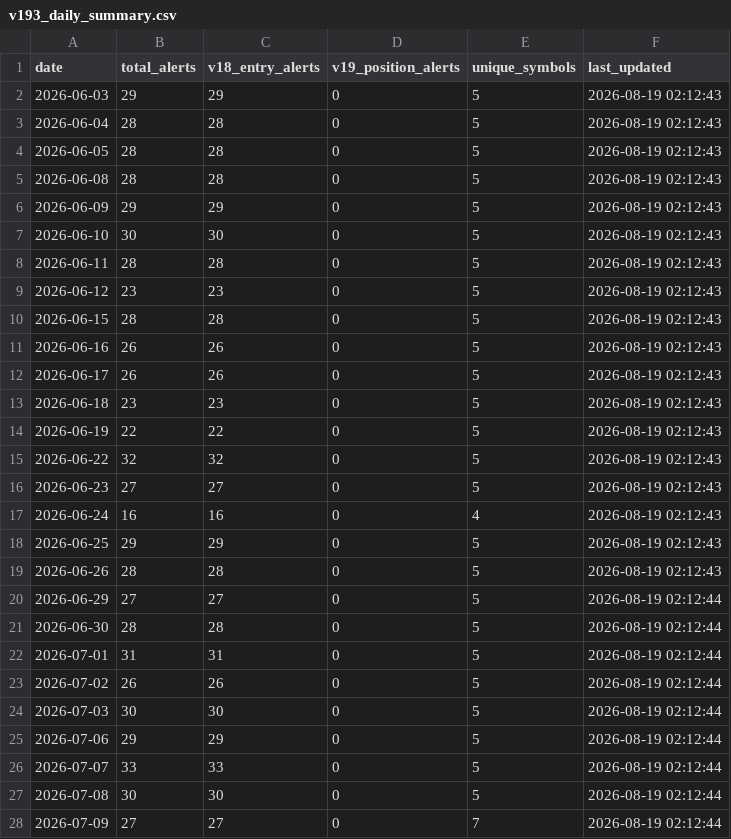
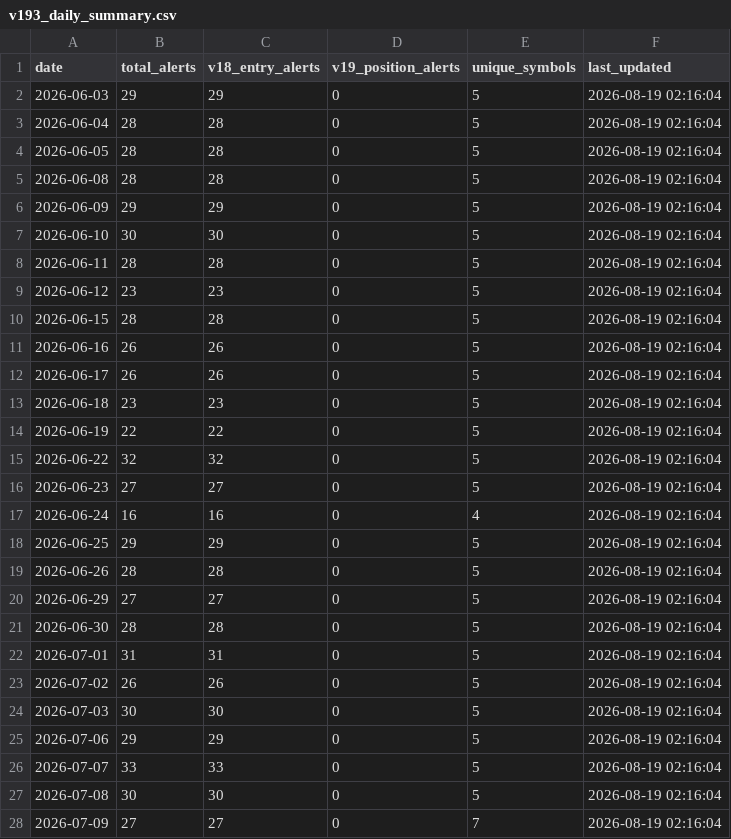
Before and after one commit to tothanhhai02090286-rgb/trading-bot-vn, a CSV file: tracker_output/v193_daily_summary.csv, drawn as a sheet; only a part is shown; the diff covers the shown part only.

Commit message:
V19.3.1 journal sync: update daily summary

```diff
--- a/tracker_output/v193_daily_summary.csv
+++ b/tracker_output/v193_daily_summary.csv
@@ -1,28 +1,28 @@
 date,total_alerts,v18_entry_alerts,v19_position_alerts,unique_symbols,last_updated
-2026-06-03,29,29,0,5,2026-08-19 02:12:43
-2026-06-04,28,28,0,5,2026-08-19 02:12:43
-2026-06-05,28,28,0,5,2026-08-19 02:12:43
-2026-06-08,28,28,0,5,2026-08-19 02:12:43
-2026-06-09,29,29,0,5,2026-08-19 02:12:43
-2026-06-10,30,30,0,5,2026-08-19 02:12:43
-2026-06-11,28,28,0,5,2026-08-19 02:12:43
-2026-06-12,23,23,0,5,2026-08-19 02:12:43
-2026-06-15,28,28,0,5,2026-08-19 02:12:43
-2026-06-16,26,26,0,5,2026-08-19 02:12:43
-2026-06-17,26,26,0,5,2026-08-19 02:12:43
-2026-06-18,23,23,0,5,2026-08-19 02:12:43
-2026-06-19,22,22,0,5,2026-08-19 02:12:43
-2026-06-22,32,32,0,5,2026-08-19 02:12:43
-2026-06-23,27,27,0,5,2026-08-19 02:12:43
-2026-06-24,16,16,0,4,2026-08-19 02:12:43
-2026-06-25,29,29,0,5,2026-08-19 02:12:43
-2026-06-26,28,28,0,5,2026-08-19 02:12:43
-2026-06-29,27,27,0,5,2026-08-19 02:12:44
-2026-06-30,28,28,0,5,2026-08-19 02:12:44
-2026-07-01,31,31,0,5,2026-08-19 02:12:44
-2026-07-02,26,26,0,5,2026-08-19 02:12:44
-2026-07-03,30,30,0,5,2026-08-19 02:12:44
-2026-07-06,29,29,0,5,2026-08-19 02:12:44
-2026-07-07,33,33,0,5,2026-08-19 02:12:44
-2026-07-08,30,30,0,5,2026-08-19 02:12:44
-2026-07-09,27,27,0,7,2026-08-19 02:12:44
+2026-06-03,29,29,0,5,2026-08-19 02:16:04
+2026-06-04,28,28,0,5,2026-08-19 02:16:04
+2026-06-05,28,28,0,5,2026-08-19 02:16:04
+2026-06-08,28,28,0,5,2026-08-19 02:16:04
+2026-06-09,29,29,0,5,2026-08-19 02:16:04
+2026-06-10,30,30,0,5,2026-08-19 02:16:04
+2026-06-11,28,28,0,5,2026-08-19 02:16:04
+2026-06-12,23,23,0,5,2026-08-19 02:16:04
+2026-06-15,28,28,0,5,2026-08-19 02:16:04
+2026-06-16,26,26,0,5,2026-08-19 02:16:04
+2026-06-17,26,26,0,5,2026-08-19 02:16:04
+2026-06-18,23,23,0,5,2026-08-19 02:16:04
+2026-06-19,22,22,0,5,2026-08-19 02:16:04
+2026-06-22,32,32,0,5,2026-08-19 02:16:04
+2026-06-23,27,27,0,5,2026-08-19 02:16:04
+2026-06-24,16,16,0,4,2026-08-19 02:16:04
+2026-06-25,29,29,0,5,2026-08-19 02:16:04
+2026-06-26,28,28,0,5,2026-08-19 02:16:04
+2026-06-29,27,27,0,5,2026-08-19 02:16:04
+2026-06-30,28,28,0,5,2026-08-19 02:16:04
+2026-07-01,31,31,0,5,2026-08-19 02:16:04
+2026-07-02,26,26,0,5,2026-08-19 02:16:04
+2026-07-03,30,30,0,5,2026-08-19 02:16:04
+2026-07-06,29,29,0,5,2026-08-19 02:16:04
+2026-07-07,33,33,0,5,2026-08-19 02:16:04
+2026-07-08,30,30,0,5,2026-08-19 02:16:04
+2026-07-09,27,27,0,7,2026-08-19 02:16:04
```
Also changed, not shown: 32 edited cells elsewhere in this file.
